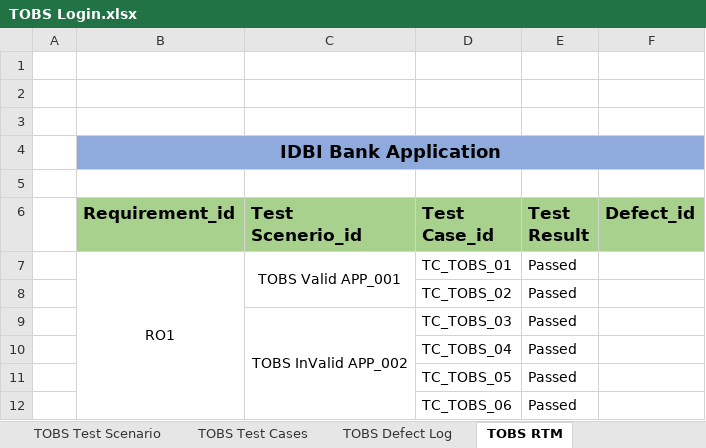
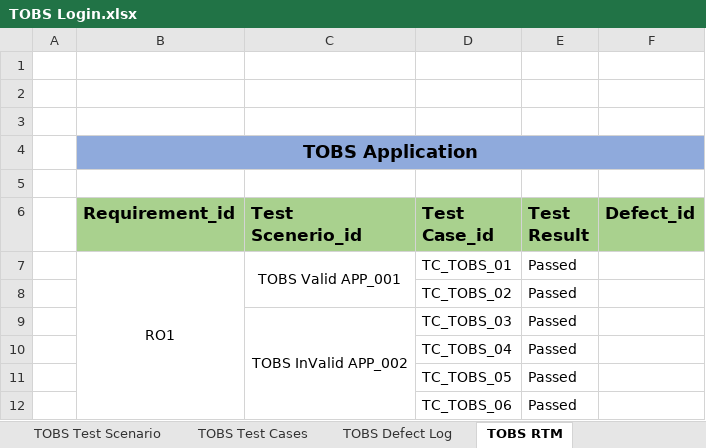
Before and after one commit to DoNgan0902/HCL-Project, an Excel workbook: Manual Test/TOBS Login.xlsx, sheet TOBS RTM, drawn as a sheet; values as stored, in another font and other column widths than the file's, no borders; the diff names each change by its address in the sheet, - before the commit and + after, or states it on an @@ line.

```diff
--- a/Manual Test/TOBS Login.xlsx (sheet TOBS RTM)
+++ b/Manual Test/TOBS Login.xlsx (sheet TOBS RTM)
-B4 (Requirement_id): IDBI Bank Application
+B4 (Requirement_id): TOBS Application
```
Also changed, not shown: sheet TOBS Test Cases, 1 other file.
